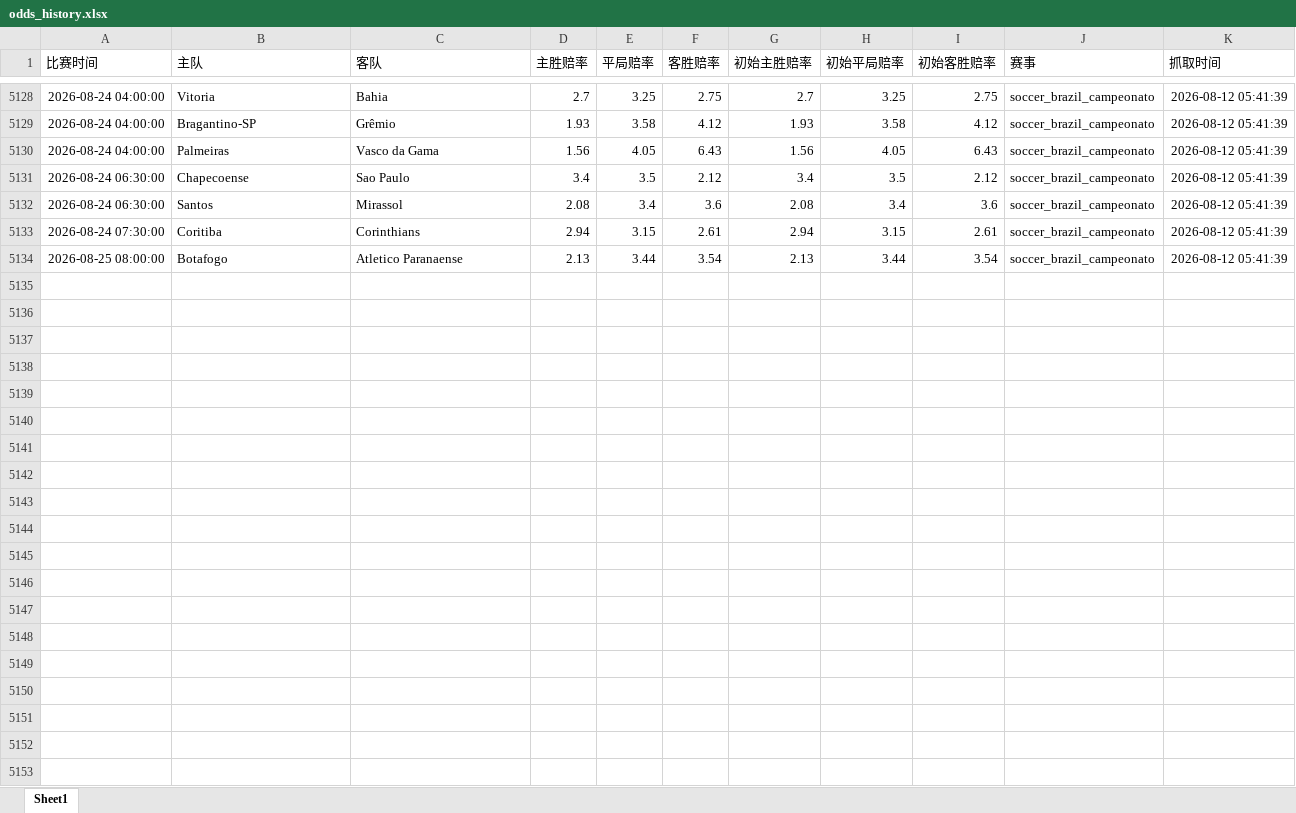
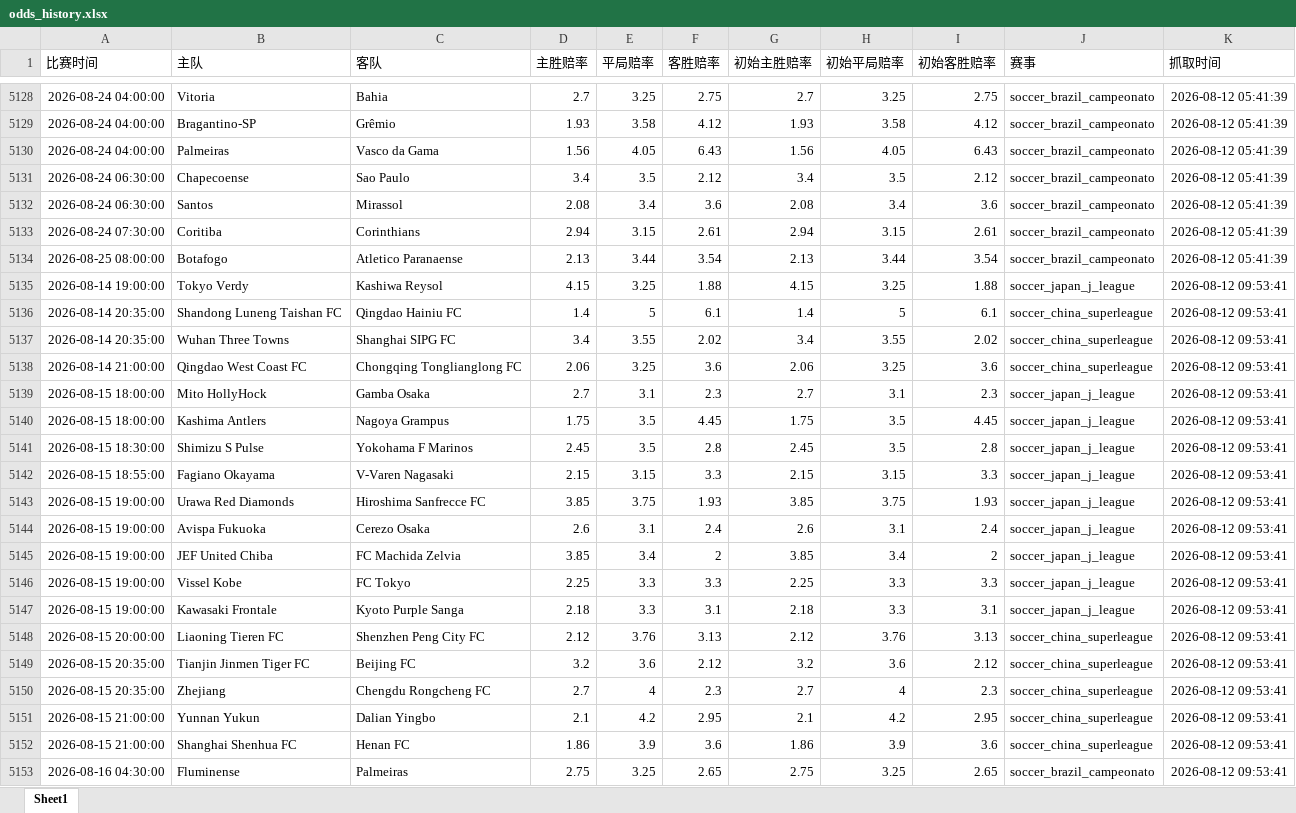
Before and after one commit to mynametengfei-coder/football_model, an Excel workbook: odds_history.xlsx, sheet Sheet1, drawn as a sheet; only a part is shown, gaps mark what is left out; values as stored, in another font and other column widths than the file's, no borders; the diff covers the shown part only; the diff names each change by its address in the sheet, - before the commit and + after, or states it on an @@ line.

```diff
--- a/odds_history.xlsx (sheet Sheet1)
+++ b/odds_history.xlsx (sheet Sheet1)
+row 5135: 2026-08-14 19:00:00 | Tokyo Verdy | Kashiwa Reysol | 4.15 | 3.25 | 1.88 | 4.15 | 3.25 | 1.88 | soccer_japan_j_league | 2026-08-12 09:53:41
+row 5136: 2026-08-14 20:35:00 | Shandong Luneng Taishan FC | Qingdao Hainiu FC | 1.4 | 5 | 6.1 | 1.4 | 5 | 6.1 | soccer_china_superleague | 2026-08-12 09:53:41
+row 5137: 2026-08-14 20:35:00 | Wuhan Three Towns | Shanghai SIPG FC | 3.4 | 3.55 | 2.02 | 3.4 | 3.55 | 2.02 | soccer_china_superleague | 2026-08-12 09:53:41
+row 5138: 2026-08-14 21:00:00 | Qingdao West Coast FC | Chongqing Tonglianglong FC | 2.06 | 3.25 | 3.6 | 2.06 | 3.25 | 3.6 | soccer_china_superleague | 2026-08-12 09:53:41
+row 5139: 2026-08-15 18:00:00 | Mito HollyHock | Gamba Osaka | 2.7 | 3.1 | 2.3 | 2.7 | 3.1 | 2.3 | soccer_japan_j_league | 2026-08-12 09:53:41
+row 5140: 2026-08-15 18:00:00 | Kashima Antlers | Nagoya Grampus | 1.75 | 3.5 | 4.45 | 1.75 | 3.5 | 4.45 | soccer_japan_j_league | 2026-08-12 09:53:41
+row 5141: 2026-08-15 18:30:00 | Shimizu S Pulse | Yokohama F Marinos | 2.45 | 3.5 | 2.8 | 2.45 | 3.5 | 2.8 | soccer_japan_j_league | 2026-08-12 09:53:41
+row 5142: 2026-08-15 18:55:00 | Fagiano Okayama | V-Varen Nagasaki | 2.15 | 3.15 | 3.3 | 2.15 | 3.15 | 3.3 | soccer_japan_j_league | 2026-08-12 09:53:41
+row 5143: 2026-08-15 19:00:00 | Urawa Red Diamonds | Hiroshima Sanfrecce FC | 3.85 | 3.75 | 1.93 | 3.85 | 3.75 | 1.93 | soccer_japan_j_league | 2026-08-12 09:53:41
+row 5144: 2026-08-15 19:00:00 | Avispa Fukuoka | Cerezo Osaka | 2.6 | 3.1 | 2.4 | 2.6 | 3.1 | 2.4 | soccer_japan_j_league | 2026-08-12 09:53:41
+row 5145: 2026-08-15 19:00:00 | JEF United Chiba | FC Machida Zelvia | 3.85 | 3.4 | 2 | 3.85 | 3.4 | 2 | soccer_japan_j_league | 2026-08-12 09:53:41
+row 5146: 2026-08-15 19:00:00 | Vissel Kobe | FC Tokyo | 2.25 | 3.3 | 3.3 | 2.25 | 3.3 | 3.3 | soccer_japan_j_league | 2026-08-12 09:53:41
+row 5147: 2026-08-15 19:00:00 | Kawasaki Frontale | Kyoto Purple Sanga | 2.18 | 3.3 | 3.1 | 2.18 | 3.3 | 3.1 | soccer_japan_j_league | 2026-08-12 09:53:41
+row 5148: 2026-08-15 20:00:00 | Liaoning Tieren FC | Shenzhen Peng City FC | 2.12 | 3.76 | 3.13 | 2.12 | 3.76 | 3.13 | soccer_china_superleague | 2026-08-12 09:53:41
+row 5149: 2026-08-15 20:35:00 | Tianjin Jinmen Tiger FC | Beijing FC | 3.2 | 3.6 | 2.12 | 3.2 | 3.6 | 2.12 | soccer_china_superleague | 2026-08-12 09:53:41
+row 5150: 2026-08-15 20:35:00 | Zhejiang | Chengdu Rongcheng FC | 2.7 | 4 | 2.3 | 2.7 | 4 | 2.3 | soccer_china_superleague | 2026-08-12 09:53:41
+row 5151: 2026-08-15 21:00:00 | Yunnan Yukun | Dalian Yingbo | 2.1 | 4.2 | 2.95 | 2.1 | 4.2 | 2.95 | soccer_china_superleague | 2026-08-12 09:53:41
+row 5152: 2026-08-15 21:00:00 | Shanghai Shenhua FC | Henan FC | 1.86 | 3.9 | 3.6 | 1.86 | 3.9 | 3.6 | soccer_china_superleague | 2026-08-12 09:53:41
+row 5153: 2026-08-16 04:30:00 | Fluminense | Palmeiras | 2.75 | 3.25 | 2.65 | 2.75 | 3.25 | 2.65 | soccer_brazil_campeonato | 2026-08-12 09:53:41
```
Also changed, not shown: 19 added rows elsewhere in this sheet, matches_with_odds.xlsx.
